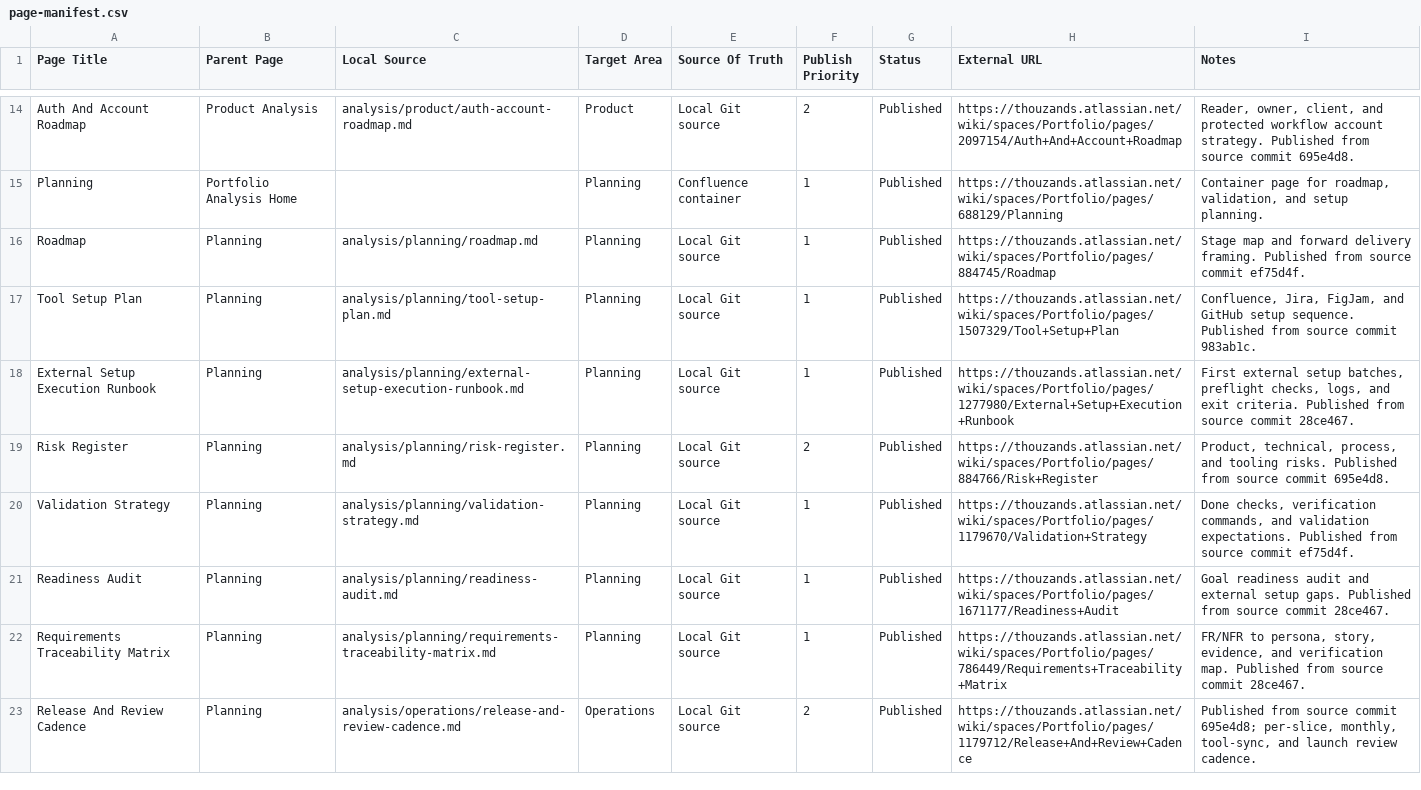
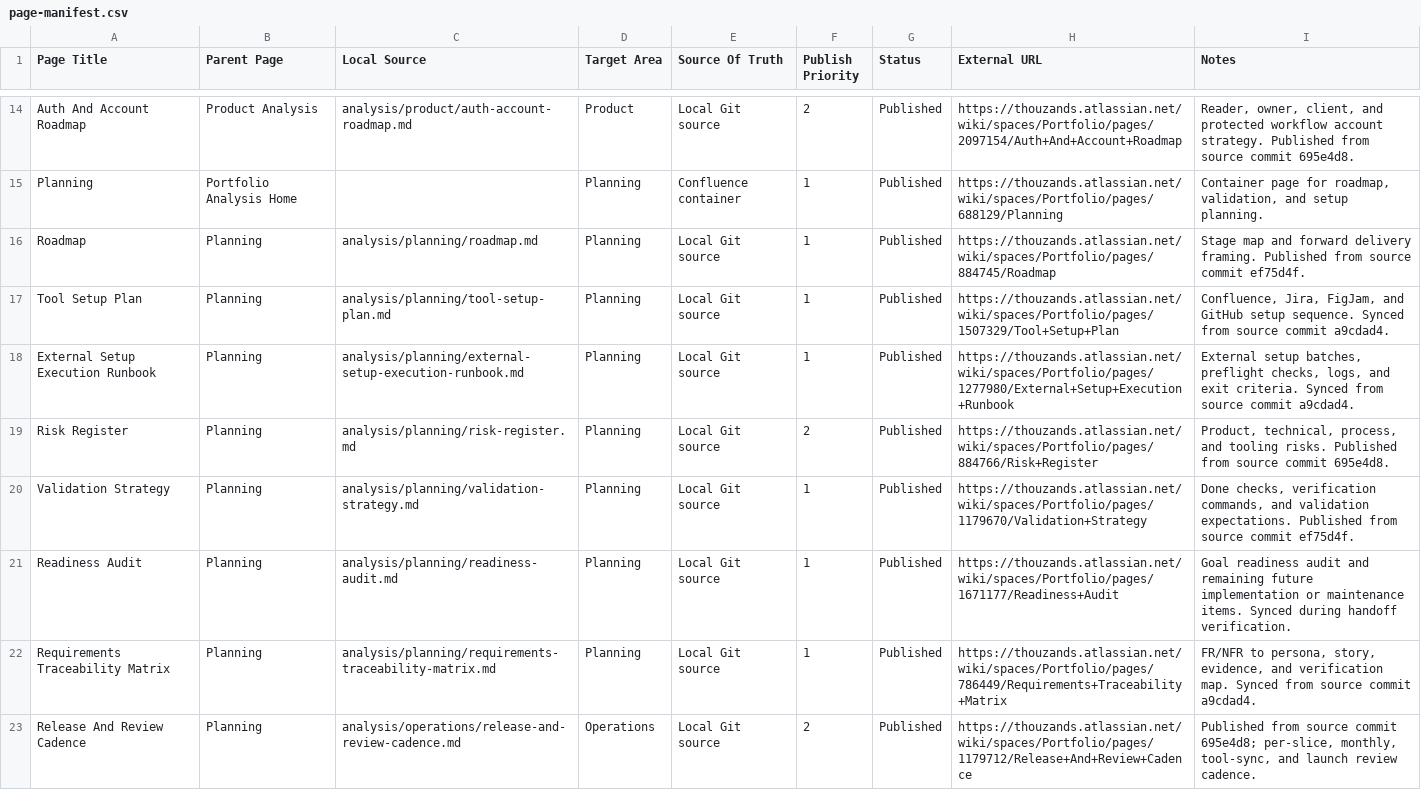
Before and after one commit to TheThouZands/portfolio, a CSV file: analysis/confluence/page-manifest.csv, drawn as a sheet; only a part is shown, gaps mark what is left out; the diff covers the shown part only.

Commit message:
docs(analysis): record handoff sync readiness [KAN-38]

```diff
--- a/analysis/confluence/page-manifest.csv
+++ b/analysis/confluence/page-manifest.csv
@@ -16,8 +16,8 @@ Page Title,Parent Page,Local Source,Target Area,Source Of Truth,Publish Priority
 "Roadmap","Planning","analysis/planning/roadmap.md","Planning","Local Git source","1","Published","https://thouzands.atlassian.net/wiki/spaces/Portfolio/pages/884745/Roadmap","Stage map and forward delivery framing. Published from source commit ef75d4f."
-"Tool Setup Plan","Planning","analysis/planning/tool-setup-plan.md","Planning","Local Git source","1","Published","https://thouzands.atlassian.net/wiki/spaces/Portfolio/pages/1507329/Tool+Setup+Plan","Confluence, Jira, FigJam, and GitHub setup sequence. Published from source commit 983ab1c."
-"External Setup Execution Runbook","Planning","analysis/planning/external-setup-execution-runbook.md","Planning","Local Git source","1","Published","https://thouzands.atlassian.net/wiki/spaces/Portfolio/pages/1277980/External+Setup+Execution+Runbook","First external setup batches, preflight checks, logs, and exit criteria. Published from source commit 28ce467."
+"Tool Setup Plan","Planning","analysis/planning/tool-setup-plan.md","Planning","Local Git source","1","Published","https://thouzands.atlassian.net/wiki/spaces/Portfolio/pages/1507329/Tool+Setup+Plan","Confluence, Jira, FigJam, and GitHub setup sequence. Synced from source commit a9cdad4."
+"External Setup Execution Runbook","Planning","analysis/planning/external-setup-execution-runbook.md","Planning","Local Git source","1","Published","https://thouzands.atlassian.net/wiki/spaces/Portfolio/pages/1277980/External+Setup+Execution+Runbook","External setup batches, preflight checks, logs, and exit criteria. Synced from source commit a9cdad4."
 "Risk Register","Planning","analysis/planning/risk-register.md","Planning","Local Git source","2","Published","https://thouzands.atlassian.net/wiki/spaces/Portfolio/pages/884766/Risk+Register","Product, technical, process, and tooling risks. Published from source commit 695e4d8."
 "Validation Strategy","Planning","analysis/planning/validation-strategy.md","Planning","Local Git source","1","Published","https://thouzands.atlassian.net/wiki/spaces/Portfolio/pages/1179670/Validation+Strategy","Done checks, verification commands, and validation expectations. Published from source commit ef75d4f."
-"Readiness Audit","Planning","analysis/planning/readiness-audit.md","Planning","Local Git source","1","Published","https://thouzands.atlassian.net/wiki/spaces/Portfolio/pages/1671177/Readiness+Audit","Goal readiness audit and external setup gaps. Published from source commit 28ce467."
-"Requirements Traceability Matrix","Planning","analysis/planning/requirements-traceability-matrix.md","Planning","Local Git source","1","Published","https://thouzands.atlassian.net/wiki/spaces/Portfolio/pages/786449/Requirements+Traceability+Matrix","FR/NFR to persona, story, evidence, and verification map. Published from source commit 28ce467."
+"Readiness Audit","Planning","analysis/planning/readiness-audit.md","Planning","Local Git source","1","Published","https://thouzands.atlassian.net/wiki/spaces/Portfolio/pages/1671177/Readiness+Audit","Goal readiness audit and remaining future implementation or maintenance items. Synced during handoff verification."
+"Requirements Traceability Matrix","Planning","analysis/planning/requirements-traceability-matrix.md","Planning","Local Git source","1","Published","https://thouzands.atlassian.net/wiki/spaces/Portfolio/pages/786449/Requirements+Traceability+Matrix","FR/NFR to persona, story, evidence, and verification map. Synced from source commit a9cdad4."
 "Release And Review Cadence","Planning","analysis/operations/release-and-review-cadence.md","Operations","Local Git source","2","Published","https://thouzands.atlassian.net/wiki/spaces/Portfolio/pages/1179712/Release+And+Review+Cadence","Published from source commit 695e4d8; per-slice, monthly, tool-sync, and launch review cadence."
```
Also changed, not shown: 11 edited cells elsewhere in this file, 5 other files.
